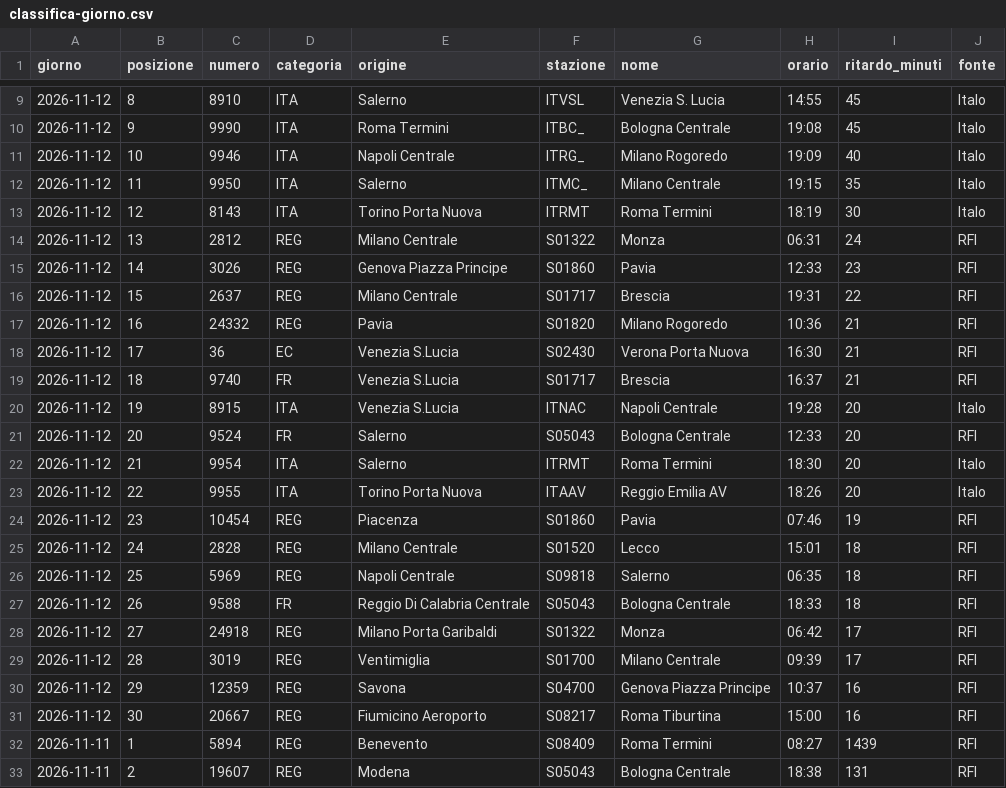
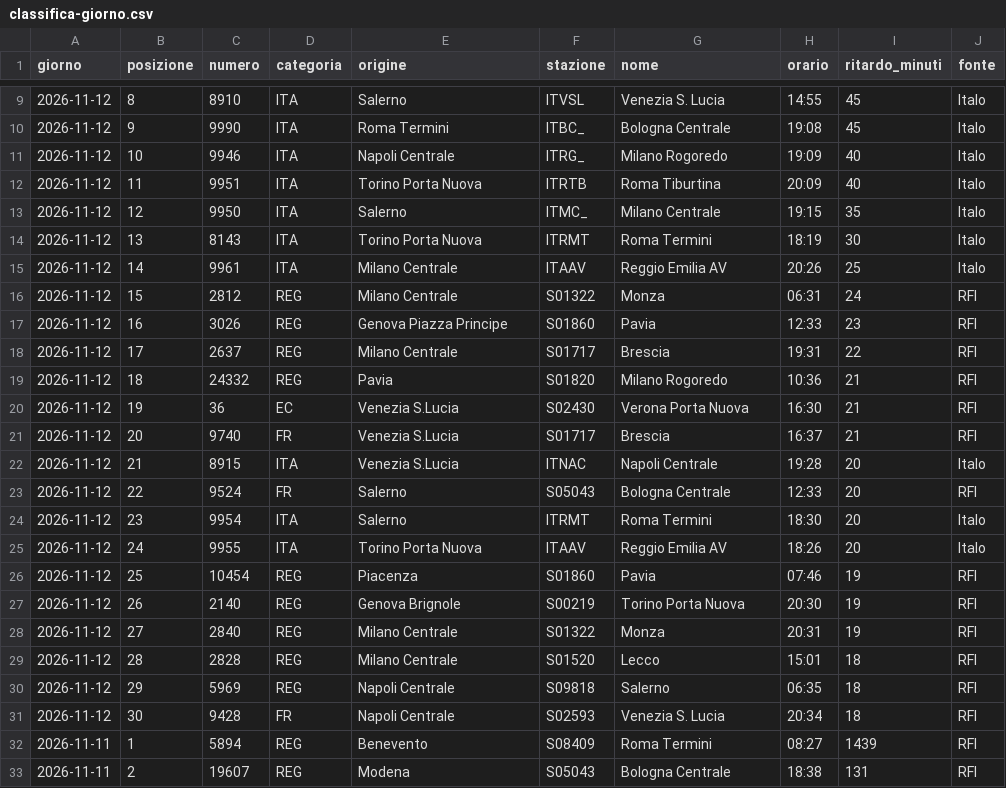
Before and after one commit to MJ83-collab/Binario-app, a CSV file: storico/classifica-giorno.csv, drawn as a sheet; only a part is shown, gaps mark what is left out.

```diff
--- a/storico/classifica-giorno.csv
+++ b/storico/classifica-giorno.csv
@@ -11,22 +11,22 @@ giorno;posizione;numero;categoria;origine;stazione;nome;orario;ritardo_minuti;fo
 2026-11-12;10;9946;ITA;Napoli Centrale;ITRG_;Milano Rogoredo;19:09;40;Italo
-2026-11-12;11;9950;ITA;Salerno;ITMC_;Milano Centrale;19:15;35;Italo
-2026-11-12;12;8143;ITA;Torino Porta Nuova;ITRMT;Roma Termini;18:19;30;Italo
-2026-11-12;13;2812;REG;Milano Centrale;S01322;Monza;06:31;24;RFI
-2026-11-12;14;3026;REG;Genova Piazza Principe;S01860;Pavia;12:33;23;RFI
-2026-11-12;15;2637;REG;Milano Centrale;S01717;Brescia;19:31;22;RFI
-2026-11-12;16;24332;REG;Pavia;S01820;Milano Rogoredo;10:36;21;RFI
-2026-11-12;17;36;EC;Venezia S.Lucia;S02430;Verona Porta Nuova;16:30;21;RFI
-2026-11-12;18;9740;FR;Venezia S.Lucia;S01717;Brescia;16:37;21;RFI
-2026-11-12;19;8915;ITA;Venezia S.Lucia;ITNAC;Napoli Centrale;19:28;20;Italo
-2026-11-12;20;9524;FR;Salerno;S05043;Bologna Centrale;12:33;20;RFI
-2026-11-12;21;9954;ITA;Salerno;ITRMT;Roma Termini;18:30;20;Italo
-2026-11-12;22;9955;ITA;Torino Porta Nuova;ITAAV;Reggio Emilia AV;18:26;20;Italo
-2026-11-12;23;10454;REG;Piacenza;S01860;Pavia;07:46;19;RFI
-2026-11-12;24;2828;REG;Milano Centrale;S01520;Lecco;15:01;18;RFI
-2026-11-12;25;5969;REG;Napoli Centrale;S09818;Salerno;06:35;18;RFI
-2026-11-12;26;9588;FR;Reggio Di Calabria Centrale;S05043;Bologna Centrale;18:33;18;RFI
-2026-11-12;27;24918;REG;Milano Porta Garibaldi;S01322;Monza;06:42;17;RFI
-2026-11-12;28;3019;REG;Ventimiglia;S01700;Milano Centrale;09:39;17;RFI
-2026-11-12;29;12359;REG;Savona;S04700;Genova Piazza Principe;10:37;16;RFI
-2026-11-12;30;20667;REG;Fiumicino Aeroporto;S08217;Roma Tiburtina;15:00;16;RFI
+2026-11-12;11;9951;ITA;Torino Porta Nuova;ITRTB;Roma Tiburtina;20:09;40;Italo
+2026-11-12;12;9950;ITA;Salerno;ITMC_;Milano Centrale;19:15;35;Italo
+2026-11-12;13;8143;ITA;Torino Porta Nuova;ITRMT;Roma Termini;18:19;30;Italo
+2026-11-12;14;9961;ITA;Milano Centrale;ITAAV;Reggio Emilia AV;20:26;25;Italo
+2026-11-12;15;2812;REG;Milano Centrale;S01322;Monza;06:31;24;RFI
+2026-11-12;16;3026;REG;Genova Piazza Principe;S01860;Pavia;12:33;23;RFI
+2026-11-12;17;2637;REG;Milano Centrale;S01717;Brescia;19:31;22;RFI
+2026-11-12;18;24332;REG;Pavia;S01820;Milano Rogoredo;10:36;21;RFI
+2026-11-12;19;36;EC;Venezia S.Lucia;S02430;Verona Porta Nuova;16:30;21;RFI
+2026-11-12;20;9740;FR;Venezia S.Lucia;S01717;Brescia;16:37;21;RFI
+2026-11-12;21;8915;ITA;Venezia S.Lucia;ITNAC;Napoli Centrale;19:28;20;Italo
+2026-11-12;22;9524;FR;Salerno;S05043;Bologna Centrale;12:33;20;RFI
+2026-11-12;23;9954;ITA;Salerno;ITRMT;Roma Termini;18:30;20;Italo
+2026-11-12;24;9955;ITA;Torino Porta Nuova;ITAAV;Reggio Emilia AV;18:26;20;Italo
+2026-11-12;25;10454;REG;Piacenza;S01860;Pavia;07:46;19;RFI
+2026-11-12;26;2140;REG;Genova Brignole;S00219;Torino Porta Nuova;20:30;19;RFI
+2026-11-12;27;2840;REG;Milano Centrale;S01322;Monza;20:31;19;RFI
+2026-11-12;28;2828;REG;Milano Centrale;S01520;Lecco;15:01;18;RFI
+2026-11-12;29;5969;REG;Napoli Centrale;S09818;Salerno;06:35;18;RFI
+2026-11-12;30;9428;FR;Napoli Centrale;S02593;Venezia S. Lucia;20:34;18;RFI
 2026-11-11;1;5894;REG;Benevento;S08409;Roma Termini;08:27;1439;RFI
```
Also changed, not shown: storico/treni-30g.csv, 2 other files.
